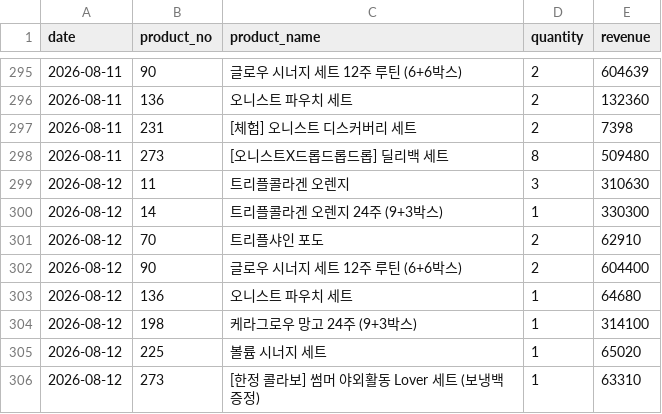
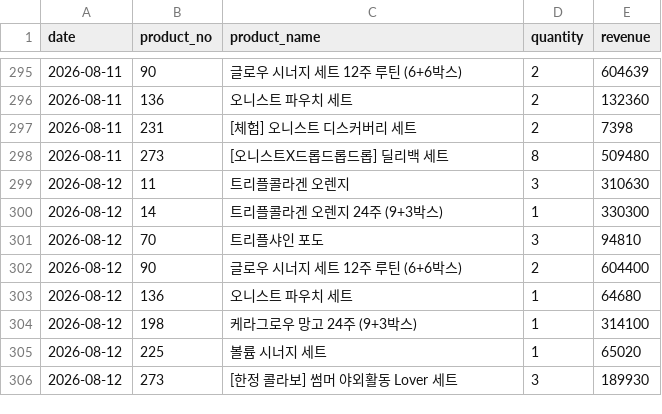
Before and after one commit to kaioh1010/cafe24-tracker, a CSV file: data/daily_first_products.csv, drawn as a sheet; only a part is shown, gaps mark what is left out.

```diff
--- a/data/daily_first_products.csv
+++ b/data/daily_first_products.csv
@@ -300,3 +300,3 @@ date,product_no,product_name,quantity,revenue
 2026-08-12,14,트리플콜라겐 오렌지 24주 (9+3박스),1,330300
-2026-08-12,70,트리플샤인 포도,2,62910
+2026-08-12,70,트리플샤인 포도,3,94810
 2026-08-12,90,글로우 시너지 세트  12주 루틴 (6+6박스),2,604400
@@ -305,2 +305,2 @@ date,product_no,product_name,quantity,revenue
 2026-08-12,225,볼륨 시너지 세트,1,65020
-2026-08-12,273,[한정 콜라보] 썸머 야외활동 Lover 세트 (보냉백 증정),1,63310
+2026-08-12,273,[한정 콜라보] 썸머 야외활동 Lover 세트,3,189930
```
Also changed, not shown: data/daily_sales.csv, data/daily_summary.csv.
